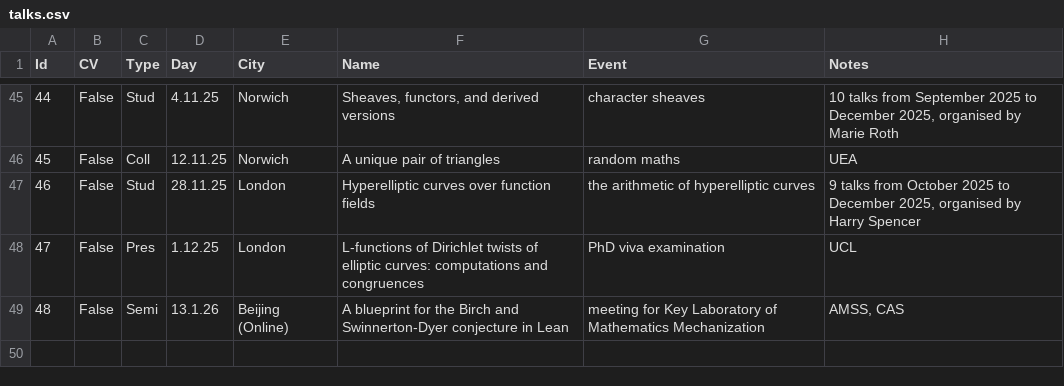
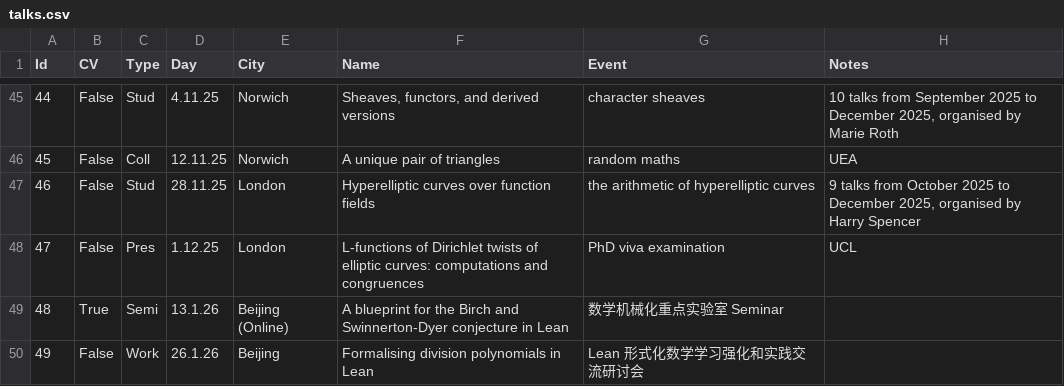
Before and after one commit to Multramate/multramate.github.io, a CSV file: gen/talks.csv, drawn as a sheet; only a part is shown, gaps mark what is left out.

```diff
--- a/gen/talks.csv
+++ b/gen/talks.csv
@@ -48,2 +48,3 @@ Id;CV;Type;Day;City;Name;Event;Notes
 47;False;Pres;1.12.25;London;L-functions of Dirichlet twists of elliptic curves: computations and congruences;PhD viva examination;UCL
-48;False;Semi;13.1.26;Beijing (Online);A blueprint for the Birch and Swinnerton-Dyer conjecture in Lean;meeting for Key Laboratory of Mathematics Mechanization;AMSS, CAS
+48;True;Semi;13.1.26;Beijing (Online);A blueprint for the Birch and Swinnerton-Dyer conjecture in Lean;数学机械化重点实验室 Seminar;
+49;False;Work;26.1.26;Beijing;Formalising division polynomials in Lean;Lean 形式化数学学习强化和实践交流研讨会;
```
Also changed, not shown: gen/activities.csv, gen/events.csv, 12 other files.
